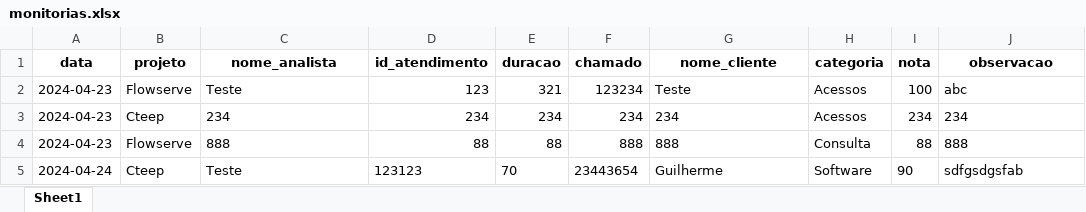
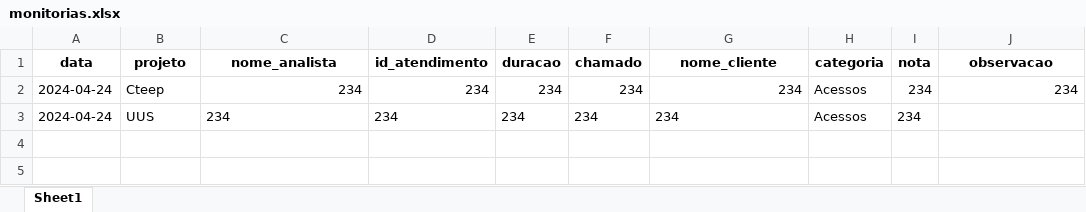
Before and after one commit to GuilhermeSavioRibas/monitorias, an Excel workbook: monitorias.xlsx, sheet Sheet1, drawn as a sheet; values as stored, in another font and other column widths than the file's, no borders; removed rows and columns are numbered as before the commit, all else as after; the diff names each change by its address in the sheet, - before the commit and + after, or states it on an @@ line.

```diff
--- a/monitorias.xlsx (sheet Sheet1)
+++ b/monitorias.xlsx (sheet Sheet1)
-row 2: 2024-04-23 | Flowserve | Teste | 123 | 321 | 123234 | Teste | Acessos | 100 | abc
-A2 (data): 2024-04-23
+A2 (data): 2024-04-24
-C2 alignment: left
+C2 alignment: right
-G2 alignment: left
+G2 alignment: right
-J2 alignment: left
+J2 alignment: right
-row 4: 2024-04-23 | Flowserve | 888 | 88 | 88 | 888 | 888 | Consulta | 88 | 888
-row 5: 2024-04-24 | Cteep | Teste | 123123 | 70 | 23443654 | Guilherme | Software | 90 | sdfgsdgsfab
+row 3: 2024-04-24 | UUS | 234 | 234 | 234 | 234 | 234 | Acessos | 234
```
Also changed, not shown: 3 other files.
